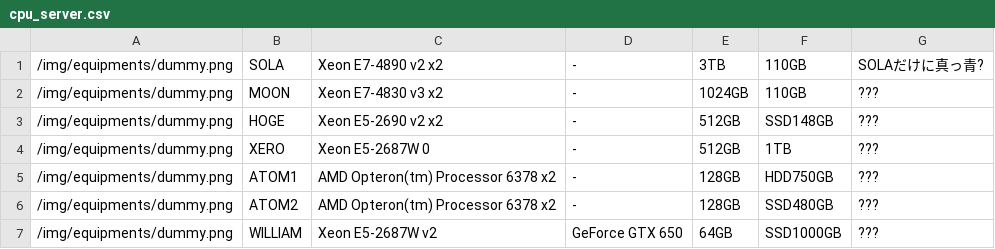
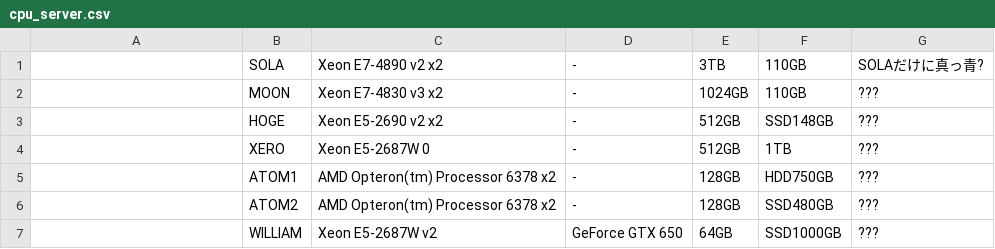
Before and after one commit to simizlab/simizlab-homepage, a CSV file: static/csv/equipments/cpu_server.csv, drawn as a sheet.

```diff
--- a/static/csv/equipments/cpu_server.csv
+++ b/static/csv/equipments/cpu_server.csv
@@ -1,7 +1,7 @@
-/img/equipments/dummy.png,SOLA,Xeon E7-4890 v2 x2,-,3TB,110GB,SOLAだけに真っ青?
-/img/equipments/dummy.png,MOON,Xeon E7-4830 v3 x2,-,1024GB,110GB,???
-/img/equipments/dummy.png,HOGE,Xeon E5-2690 v2 x2,-,512GB,SSD148GB,???
-/img/equipments/dummy.png,XERO,Xeon E5-2687W 0,-,512GB,1TB,???
-/img/equipments/dummy.png,ATOM1,AMD Opteron(tm) Processor 6378 x2,-,128GB,HDD750GB,???
-/img/equipments/dummy.png,ATOM2,AMD Opteron(tm) Processor 6378 x2,-,128GB,SSD480GB,???
-/img/equipments/dummy.png,WILLIAM,Xeon E5-2687W v2,GeForce GTX 650,64GB,SSD1000GB,???
+,SOLA,Xeon E7-4890 v2 x2,-,3TB,110GB,SOLAだけに真っ青?
+,MOON,Xeon E7-4830 v3 x2,-,1024GB,110GB,???
+,HOGE,Xeon E5-2690 v2 x2,-,512GB,SSD148GB,???
+,XERO,Xeon E5-2687W 0,-,512GB,1TB,???
+,ATOM1,AMD Opteron(tm) Processor 6378 x2,-,128GB,HDD750GB,???
+,ATOM2,AMD Opteron(tm) Processor 6378 x2,-,128GB,SSD480GB,???
+,WILLIAM,Xeon E5-2687W v2,GeForce GTX 650,64GB,SSD1000GB,???
```
Also changed, not shown: static/csv/equipments/gpu_server.csv, 3 other files.
